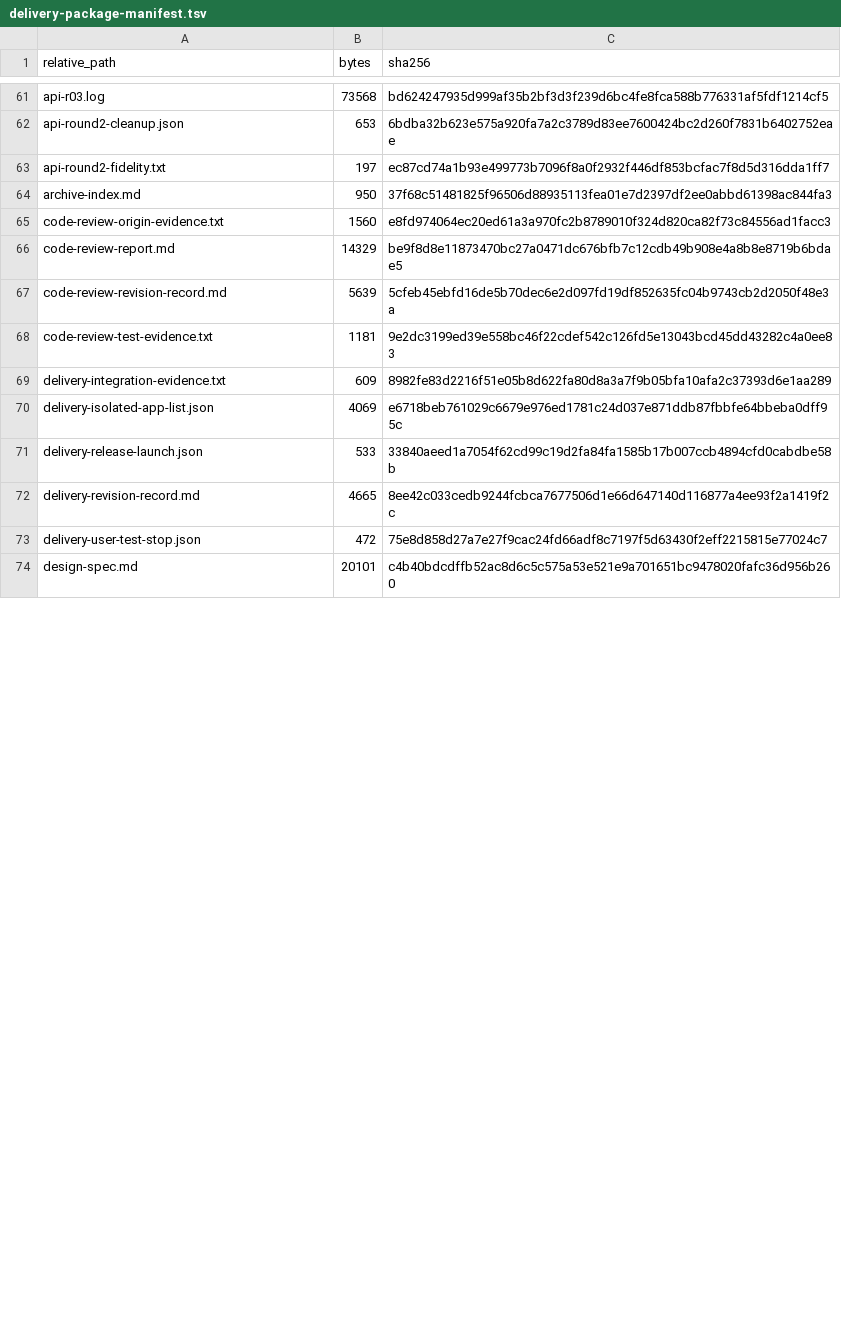
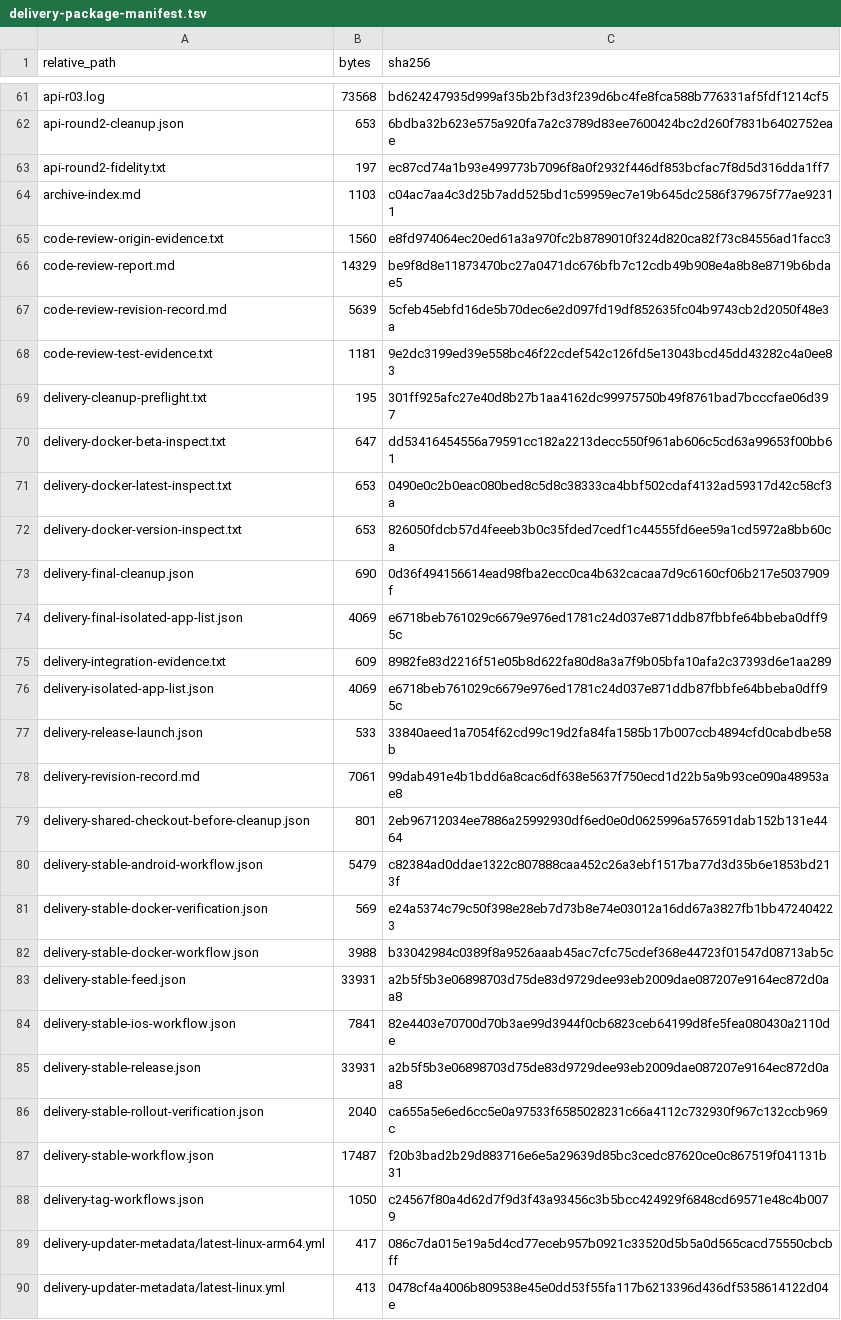
Before and after one commit to AutoByteus/autobyteus-workspace, a TSV file: tickets/done/general-agent-identity/delivery-package-manifest.tsv, drawn as a sheet; only a part is shown, gaps mark what is left out; the shorter side is filled out with more unchanged rows; the diff covers the shown part only.

Commit message:
docs(delivery): complete General Agent stable publication and cleanup

```diff
--- a/tickets/done/general-agent-identity/delivery-package-manifest.tsv
+++ b/tickets/done/general-agent-identity/delivery-package-manifest.tsv
@@ -63,3 +63,3 @@ api-round2-cleanup.json	653	6bdba32b623e575a920fa7a2c3789d83ee7600424bc2d260f783
 api-round2-fidelity.txt	197	ec87cd74a1b93e499773b7096f8a0f2932f446df853bcfac7f8d5d316dda1ff7
-archive-index.md	950	37f68c51481825f96506d88935113fea01e7d2397df2ee0abbd61398ac844fa3
+archive-index.md	1103	c04ac7aa4c3d25b7add525bd1c59959ec7e19b645dc2586f379675f77ae92311
 code-review-origin-evidence.txt	1560	e8fd974064ec20ed61a3a970fc2b8789010f324d820ca82f73c84556ad1facc3
@@ -68,2 +68,8 @@ code-review-revision-record.md	5639	5cfeb45ebfd16de5b70dec6e2d097fd19df852635fc0
 code-review-test-evidence.txt	1181	9e2dc3199ed39e558bc46f22cdef542c126fd5e13043bcd45dd43282c4a0ee83
+delivery-cleanup-preflight.txt	195	301ff925afc27e40d8b27b1aa4162dc99975750b49f8761bad7bcccfae06d397
+delivery-docker-beta-inspect.txt	647	dd53416454556a79591cc182a2213decc550f961ab606c5cd63a99653f00bb61
+delivery-docker-latest-inspect.txt	653	0490e0c2b0eac080bed8c5d8c38333ca4bbf502cdaf4132ad59317d42c58cf3a
+delivery-docker-version-inspect.txt	653	826050fdcb57d4feeeb3b0c35fded7cedf1c44555fd6ee59a1cd5972a8bb60ca
+delivery-final-cleanup.json	690	0d36f494156614ead98fba2ecc0ca4b632cacaa7d9c6160cf06b217e5037909f
+delivery-final-isolated-app-list.json	4069	e6718beb761029c6679e976ed1781c24d037e871ddb87fbbfe64bbeba0dff95c
 delivery-integration-evidence.txt	609	8982fe83d2216f51e05b8d622fa80d8a3a7f9b05bfa10afa2c37393d6e1aa289
@@ -71,2 +77,14 @@ delivery-isolated-app-list.json	4069	e6718beb761029c6679e976ed1781c24d037e871ddb
 delivery-release-launch.json	533	33840aeed1a7054f62cd99c19d2fa84fa1585b17b007ccb4894cfd0cabdbe58b
-delivery-revision-record.md	4665	8ee42c033cedb9244fcbca7677506d1e66d647140d116877a4ee93f2a1419f2c
+delivery-revision-record.md	7061	99dab491e4b1bdd6a8cac6df638e5637f750ecd1d22b5a9b93ce090a48953ae8
+delivery-shared-checkout-before-cleanup.json	801	2eb96712034ee7886a25992930df6ed0e0d0625996a576591dab152b131e4464
+delivery-stable-android-workflow.json	5479	c82384ad0ddae1322c807888caa452c26a3ebf1517ba77d3d35b6e1853bd213f
+delivery-stable-docker-verification.json	569	e24a5374c79c50f398e28eb7d73b8e74e03012a16dd67a3827fb1bb472404223
+delivery-stable-docker-workflow.json	3988	b33042984c0389f8a9526aaab45ac7cfc75cdef368e44723f01547d08713ab5c
+delivery-stable-feed.json	33931	a2b5f5b3e06898703d75de83d9729dee93eb2009dae087207e9164ec872d0aa8
+delivery-stable-ios-workflow.json	7841	82e4403e70700d70b3ae99d3944f0cb6823ceb64199d8fe5fea080430a2110de
+delivery-stable-release.json	33931	a2b5f5b3e06898703d75de83d9729dee93eb2009dae087207e9164ec872d0aa8
+delivery-stable-rollout-verification.json	2040	ca655a5e6ed6cc5e0a97533f6585028231c66a4112c732930f967c132ccb969c
+delivery-stable-workflow.json	17487	f20b3bad2b29d883716e6e5a29639d85bc3cedc87620ce0c867519f041131b31
+delivery-tag-workflows.json	1050	c24567f80a4d62d7f9d3f43a93456c3b5bcc424929f6848cd69571e48c4b0079
+delivery-updater-metadata/latest-linux-arm64.yml	417	086c7da015e19a5d4cd77eceb957b0921c33520d5b5a0d565cacd75550cbcbff
+delivery-updater-metadata/latest-linux.yml	413	0478cf4a4006b809538e45e0dd53f55fa117b6213396d436df5358614122d04e
```
Also changed, not shown: 2 added rows and 6 edited cells elsewhere in this file, 25 other files.
